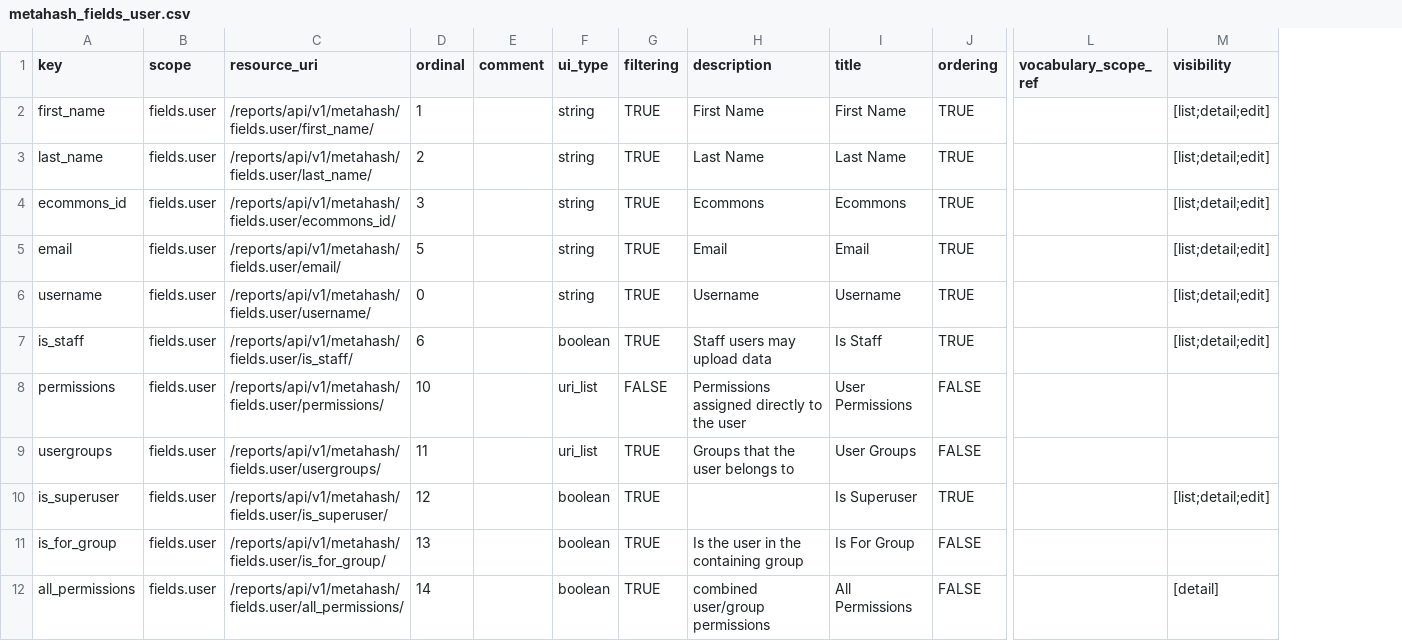
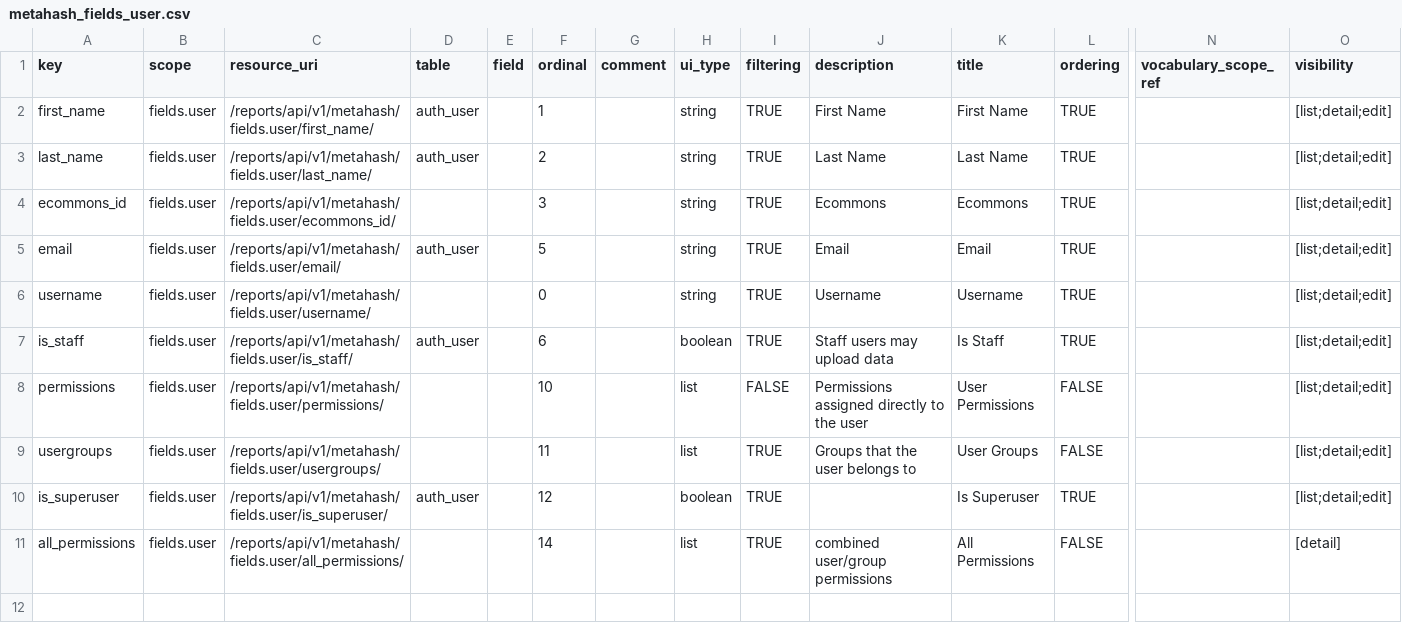
Before and after one commit to seanderickson/lims, a CSV file: reports/static/api_init/metahash_fields_user.csv, drawn as a sheet; only a part is shown, gaps mark what is left out; removed rows and columns are numbered as before the commit, all else as after; rows hold the shown columns only; the diff names each change by its address in the sheet, - before the commit and + after, or states it on an @@ line.

```diff
--- a/reports/static/api_init/metahash_fields_user.csv
+++ b/reports/static/api_init/metahash_fields_user.csv
+column D (table), rows 2-10: auth_user | auth_user |  | auth_user |  | auth_user |  |  | auth_user
+column E (field), empty
-H8:H9 (ui_type): uri_list
+H8:H9 (ui_type): list
-O8:O9 (visibility): (empty)
+O8:O9 (visibility): [list;detail;edit]
-row 11: is_for_group | fields.user | /reports/api/v1/metahash/fields.user/is_for_group/ | 13 |  | boolean | TRUE | Is the user in the containing group | Is For Group | FALSE
-H11 (ui_type): boolean
+H11 (ui_type): list
```
Also changed, not shown: db/static/api_init/metahash_fields_screensaveruser.csv, db/static/api_init/vocabularies_data.csv, 14 other files.
